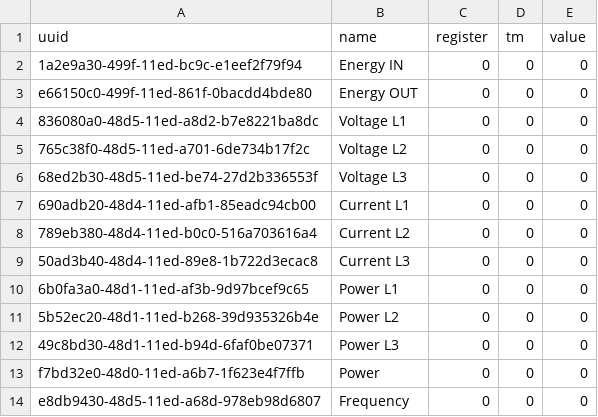
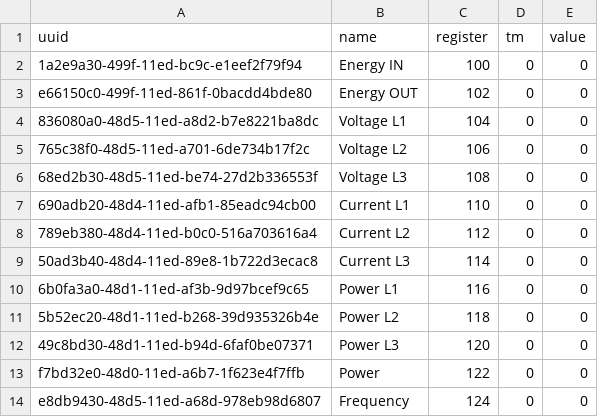
Before and after one commit to AndreGrue/vzlogger, a CSV file: src/data/config.csv, drawn as a sheet.

```diff
--- a/src/data/config.csv
+++ b/src/data/config.csv
@@ -1,14 +1,14 @@
 uuid,name,register,tm,value
-1a2e9a30-499f-11ed-bc9c-e1eef2f79f94,Energy IN,0,0,0
-e66150c0-499f-11ed-861f-0bacdd4bde80,Energy OUT,0,0,0
-836080a0-48d5-11ed-a8d2-b7e8221ba8dc,Voltage L1,0,0,0
-765c38f0-48d5-11ed-a701-6de734b17f2c,Voltage L2,0,0,0
-68ed2b30-48d5-11ed-be74-27d2b336553f,Voltage L3,0,0,0
-690adb20-48d4-11ed-afb1-85eadc94cb00,Current L1,0,0,0
-789eb380-48d4-11ed-b0c0-516a703616a4,Current L2,0,0,0
-50ad3b40-48d4-11ed-89e8-1b722d3ecac8,Current L3,0,0,0
-6b0fa3a0-48d1-11ed-af3b-9d97bcef9c65,Power L1,0,0,0
-5b52ec20-48d1-11ed-b268-39d935326b4e,Power L2,0,0,0
-49c8bd30-48d1-11ed-b94d-6faf0be07371,Power L3,0,0,0
-f7bd32e0-48d0-11ed-a6b7-1f623e4f7ffb,Power,0,0,0
-e8db9430-48d5-11ed-a68d-978eb98d6807,Frequency,0,0,0
+1a2e9a30-499f-11ed-bc9c-e1eef2f79f94,Energy IN,  100,0,0
+e66150c0-499f-11ed-861f-0bacdd4bde80,Energy OUT, 102,0,0
+836080a0-48d5-11ed-a8d2-b7e8221ba8dc,Voltage L1, 104,0,0
+765c38f0-48d5-11ed-a701-6de734b17f2c,Voltage L2, 106,0,0
+68ed2b30-48d5-11ed-be74-27d2b336553f,Voltage L3, 108,0,0
+690adb20-48d4-11ed-afb1-85eadc94cb00,Current L1, 110,0,0
+789eb380-48d4-11ed-b0c0-516a703616a4,Current L2, 112,0,0
+50ad3b40-48d4-11ed-89e8-1b722d3ecac8,Current L3, 114,0,0
+6b0fa3a0-48d1-11ed-af3b-9d97bcef9c65,Power L1,   116,0,0
+5b52ec20-48d1-11ed-b268-39d935326b4e,Power L2,   118,0,0
+49c8bd30-48d1-11ed-b94d-6faf0be07371,Power L3,   120,0,0
+f7bd32e0-48d0-11ed-a6b7-1f623e4f7ffb,Power,      122,0,0
+e8db9430-48d5-11ed-a68d-978eb98d6807,Frequency,  124,0,0
```
Also changed, not shown: 6 other files.
